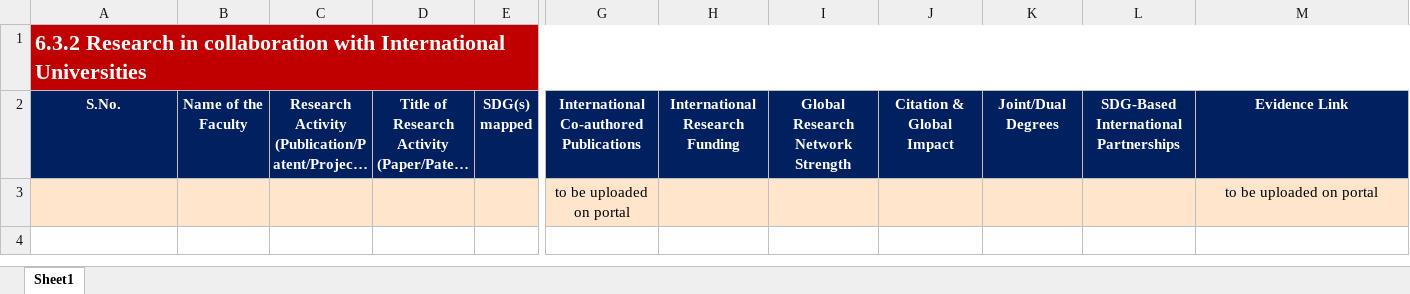
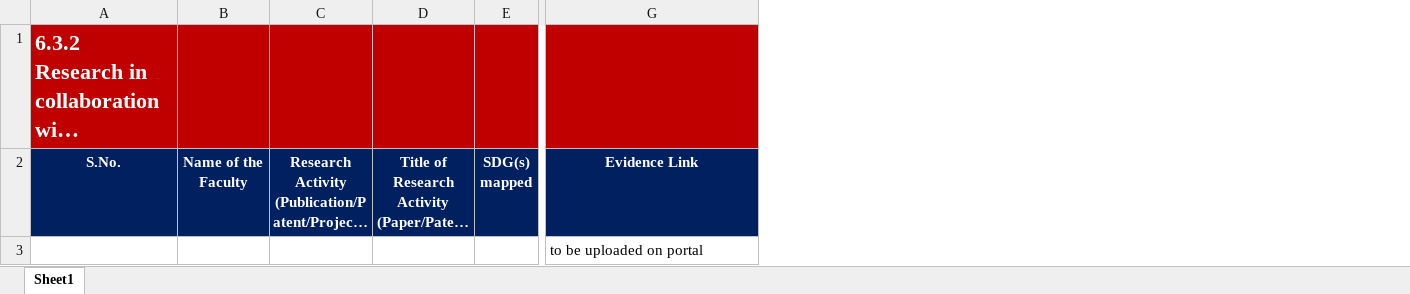
Before and after one commit to M85vik/IFQE-MRU-Quality-Assurance-Portal, an Excel workbook: backend/templates/6.3.2_Template.xlsx, sheet Sheet1, drawn as a sheet; only a part is shown, gaps mark what is left out; long unchanged cells end in …; values as stored, in another font and other column widths than the file's, no borders; removed rows and columns are numbered as before the commit, all else as after; the diff covers the shown part only; the diff names each change by its address in the sheet, - before the commit and + after, or states it on an @@ line.

```diff
--- a/backend/templates/6.3.2_Template.xlsx (sheet Sheet1)
+++ b/backend/templates/6.3.2_Template.xlsx (sheet Sheet1)
-column G, rows 2-3: International Co-authored Publications | to be uploaded on portal
-column H, row 2: International Research Funding
-column I, row 2: Global Research Network Strength
-column J, row 2: Citation & Global Impact
-column K, row 2: Joint/Dual Degrees
-column L, row 2: SDG-Based International Partnerships
-A1:M1 merged
-B1:E1 fill: none
+B1:E1 fill: #C00000
-G1 fill: none
+G1 fill: #C00000
-A3:E3 fill: #FFE5CC
+A3:E3 fill: none
@@ G3 fill: #FFE5CC → none, alignment: center → left @@
```
Also changed, not shown: cell formats elsewhere in this sheet, backend/templates/5.3_Template.xlsx, backend/templates/5.4_Template.xlsx, 16 other files.
